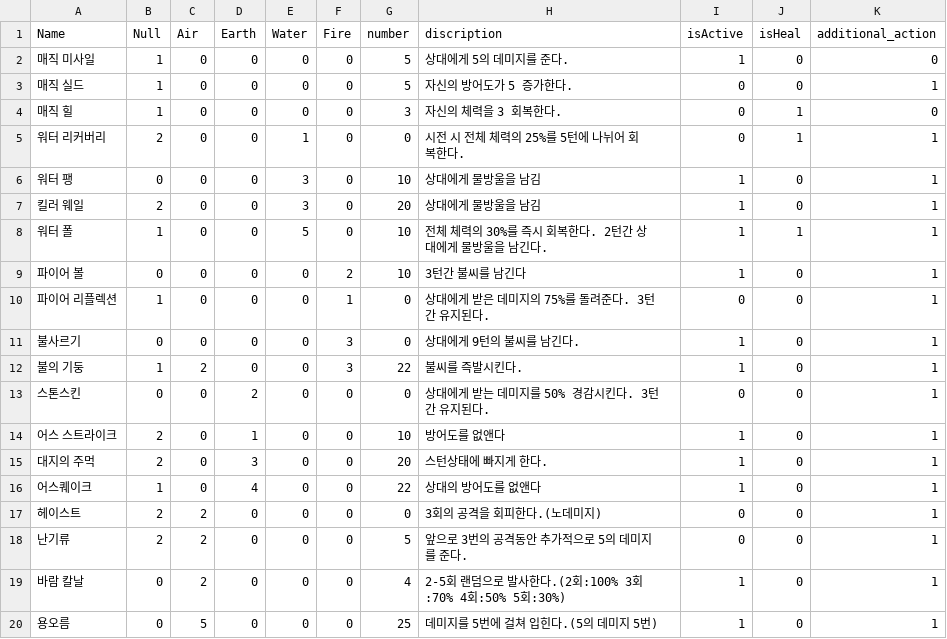
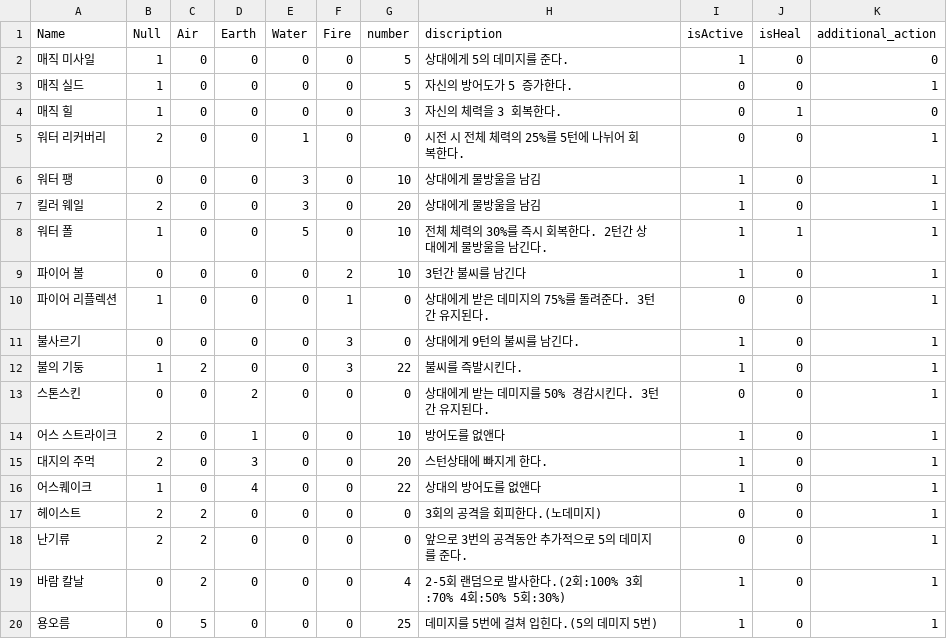
Before and after one commit to suhyuncc/Spelement, a CSV file: Assets/Data/Spell_info.csv, drawn as a sheet.

```diff
--- a/Assets/Data/Spell_info.csv
+++ b/Assets/Data/Spell_info.csv
@@ -4,3 +4,3 @@ Name,Null,Air,Earth,Water,Fire,number,discription,isActive,isHeal,additional_act
 매직 힐,1,0,0,0,0,3,자신의 체력을 3 회복한다.,0,1,0
-워터 리커버리,2,0,0,1,0,0,시전 시 전체 체력의 25%를 5턴에 나뉘어 회복한다.,0,1,1
+워터 리커버리,2,0,0,1,0,0,시전 시 전체 체력의 25%를 5턴에 나뉘어 회복한다.,0,0,1
 워터 팽,0,0,0,3,0,10,상대에게 물방울을 남김,1,0,1
@@ -17,3 +17,3 @@ Name,Null,Air,Earth,Water,Fire,number,discription,isActive,isHeal,additional_act
 헤이스트,2,2,0,0,0,0,3회의 공격을 회피한다.(노데미지),0,0,1
-난기류,2,2,0,0,0,5,앞으로 3번의 공격동안 추가적으로 5의 데미지를 준다.,0,0,1
+난기류,2,2,0,0,0,0,앞으로 3번의 공격동안 추가적으로 5의 데미지를 준다.,0,0,1
 바람 칼날,0,2,0,0,0,4,2-5회 랜덤으로 발사한다.(2회:100% 3회:70% 4회:50% 5회:30%),1,0,1
```
Also changed, not shown: Assets/Data/Fortune_info.csv, 8 other files.
